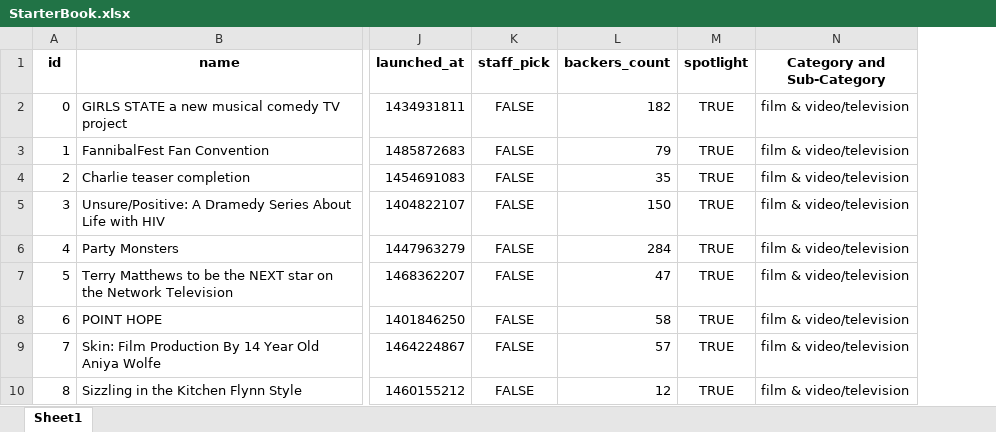
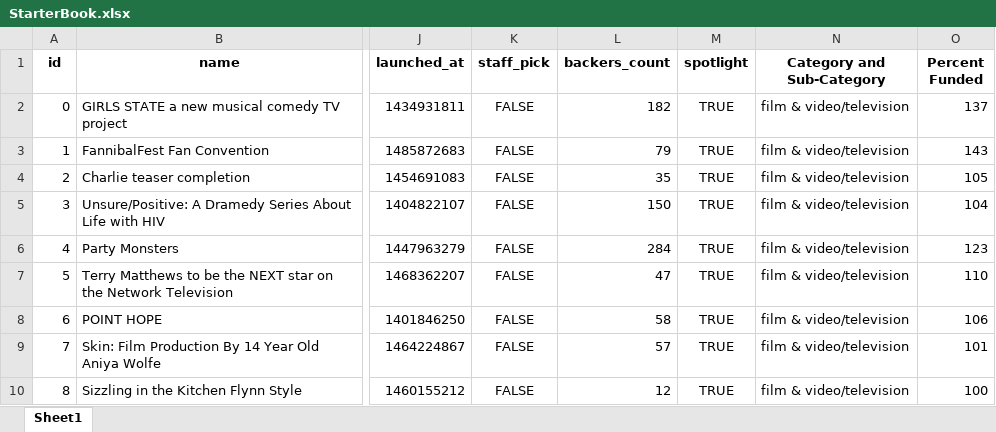
Before and after one commit to MuratCKoc/01-ExcelVBA, an Excel workbook: excel-challange/Instructions/StarterBook.xlsx, sheet Sheet1, drawn as a sheet; only a part is shown, gaps mark what is left out; values as stored, in another font and other column widths than the file's, no borders; conditional formats not drawn; the diff names each change by its address in the sheet, - before the commit and + after, or states it on an @@ line.

Commit message:
Percent funded added, 3 color scale formatting. MASTERY=20

```diff
--- a/excel-challange/Instructions/StarterBook.xlsx (sheet Sheet1)
+++ b/excel-challange/Instructions/StarterBook.xlsx (sheet Sheet1)
+column O (Percent Funded), rows 2-10: 137 | 143 | 105 | 104 | 123 | 110 | 106 | 101 | 100
```
